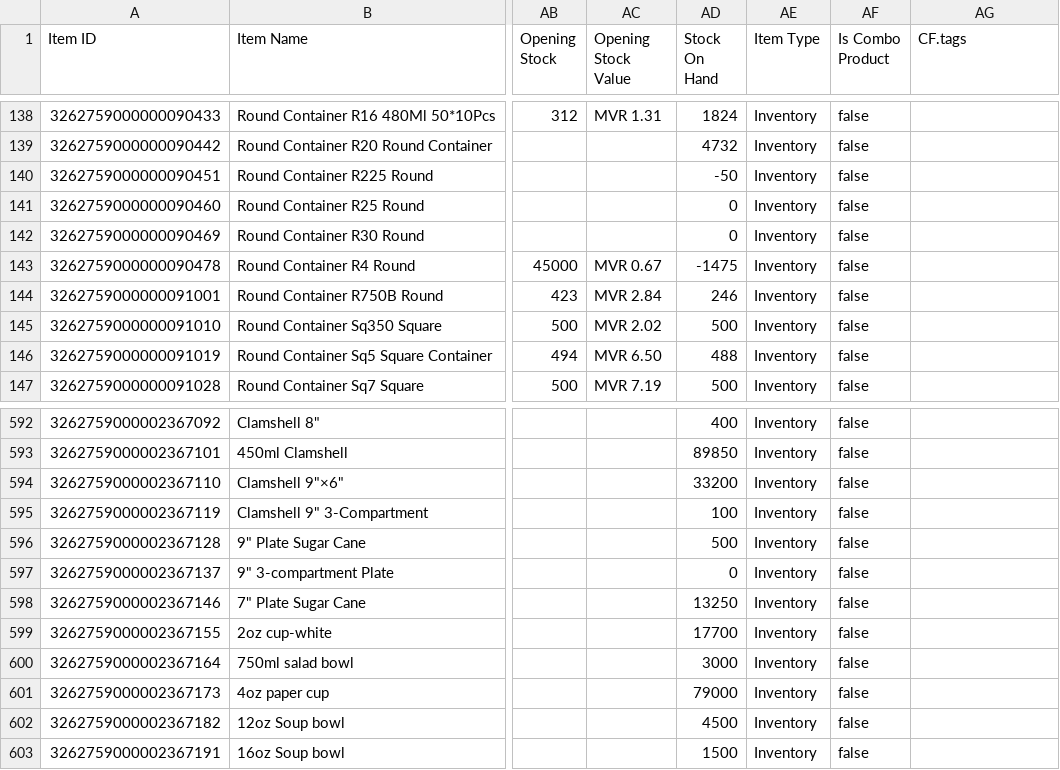
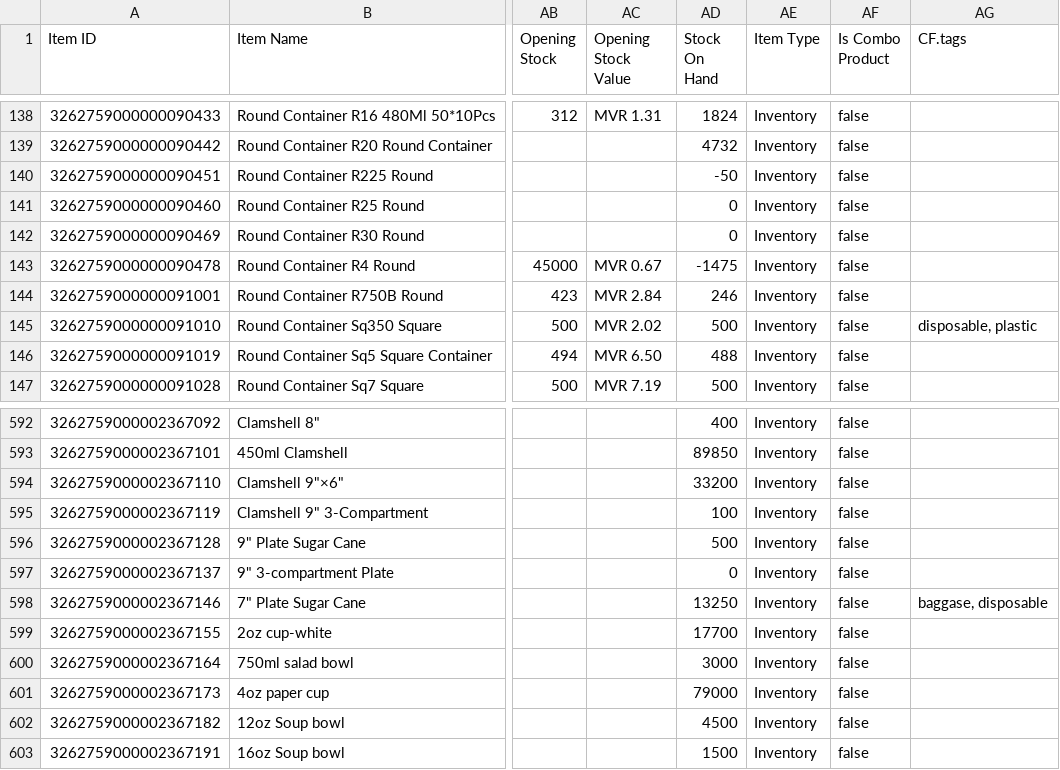
Before and after one commit to yuki-uthman/ike, a CSV file: assets/Item.csv, drawn as a sheet; only a part is shown, gaps mark what is left out; the diff names each change by its address in the sheet, - before the commit and + after, or states it on an @@ line.

Commit message:
chor: update Item.csv

```diff
--- a/assets/Item.csv
+++ b/assets/Item.csv
-AG145 (CF.tags): (empty)
+AG145 (CF.tags): disposable, plastic
-AG598 (CF.tags): (empty)
+AG598 (CF.tags): baggase, disposable
```
